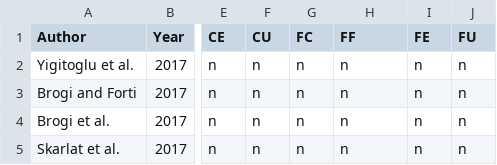
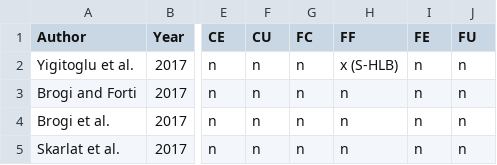
Before and after one commit to spboehm/pulceo-misc, a CSV file: slr-tables/csv/links.csv, drawn as a sheet; only a part is shown, gaps mark what is left out; the diff names each change by its address in the sheet, - before the commit and + after, or states it on an @@ line.

Commit message:
fix table generation

```diff
--- a/slr-tables/csv/links.csv
+++ b/slr-tables/csv/links.csv
-H2 (FF): n
+H2 (FF): x (S-HLB)
```
Also changed, not shown: 4 other files.
